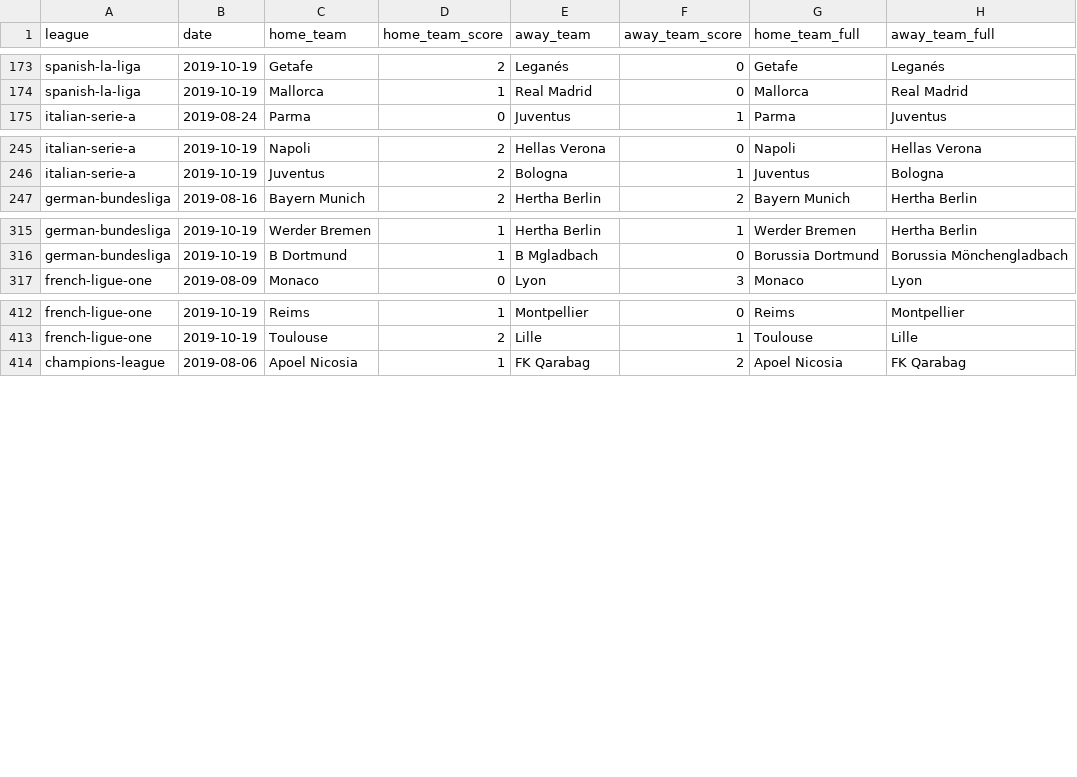
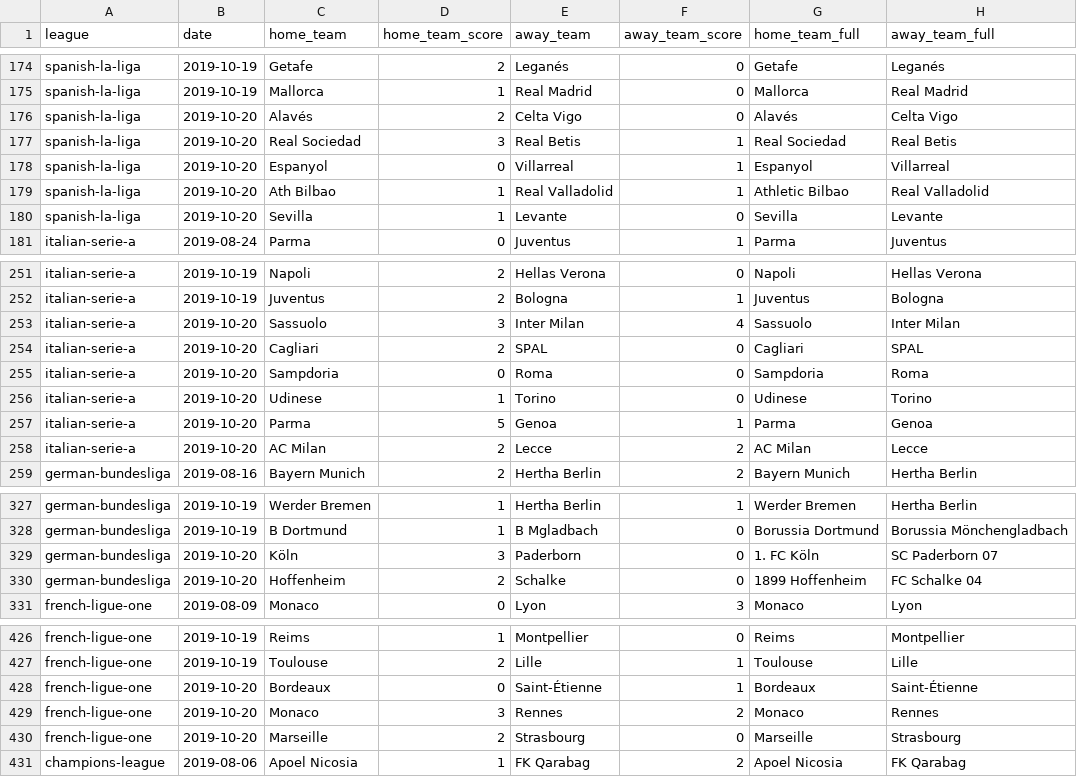
Before and after one commit to shawenyao/Who-is-number-1, a CSV file: data/football_2019_2020.csv, drawn as a sheet; only a part is shown, gaps mark what is left out; the diff covers the shown part only.

```diff
--- a/data/football_2019_2020.csv
+++ b/data/football_2019_2020.csv
@@ -174,2 +175,7 @@ spanish-la-liga,2019-10-19,Getafe,2,Leganés,0,Getafe,Leganés
 spanish-la-liga,2019-10-19,Mallorca,1,Real Madrid,0,Mallorca,Real Madrid
+spanish-la-liga,2019-10-20,Alavés,2,Celta Vigo,0,Alavés,Celta Vigo
+spanish-la-liga,2019-10-20,Real Sociedad,3,Real Betis,1,Real Sociedad,Real Betis
+spanish-la-liga,2019-10-20,Espanyol,0,Villarreal,1,Espanyol,Villarreal
+spanish-la-liga,2019-10-20,Ath Bilbao,1,Real Valladolid,1,Athletic Bilbao,Real Valladolid
+spanish-la-liga,2019-10-20,Sevilla,1,Levante,0,Sevilla,Levante
 italian-serie-a,2019-08-24,Parma,0,Juventus,1,Parma,Juventus
@@ -246,2 +252,8 @@ italian-serie-a,2019-10-19,Napoli,2,Hellas Verona,0,Napoli,Hellas Verona
 italian-serie-a,2019-10-19,Juventus,2,Bologna,1,Juventus,Bologna
+italian-serie-a,2019-10-20,Sassuolo,3,Inter Milan,4,Sassuolo,Inter Milan
+italian-serie-a,2019-10-20,Cagliari,2,SPAL,0,Cagliari,SPAL
+italian-serie-a,2019-10-20,Sampdoria,0,Roma,0,Sampdoria,Roma
+italian-serie-a,2019-10-20,Udinese,1,Torino,0,Udinese,Torino
+italian-serie-a,2019-10-20,Parma,5,Genoa,1,Parma,Genoa
+italian-serie-a,2019-10-20,AC Milan,2,Lecce,2,AC Milan,Lecce
 german-bundesliga,2019-08-16,Bayern Munich,2,Hertha Berlin,2,Bayern Munich,Hertha Berlin
@@ -316,2 +328,4 @@ german-bundesliga,2019-10-19,Werder Bremen,1,Hertha Berlin,1,Werder Bremen,Herth
 german-bundesliga,2019-10-19,B Dortmund,1,B Mgladbach,0,Borussia Dortmund,Borussia Mönchengladbach
+german-bundesliga,2019-10-20,Köln,3,Paderborn,0,1. FC Köln,SC Paderborn 07
+german-bundesliga,2019-10-20,Hoffenheim,2,Schalke,0,1899 Hoffenheim,FC Schalke 04
 french-ligue-one,2019-08-09,Monaco,0,Lyon,3,Monaco,Lyon
@@ -413,2 +427,5 @@ french-ligue-one,2019-10-19,Reims,1,Montpellier,0,Reims,Montpellier
 french-ligue-one,2019-10-19,Toulouse,2,Lille,1,Toulouse,Lille
+french-ligue-one,2019-10-20,Bordeaux,0,Saint-Étienne,1,Bordeaux,Saint-Étienne
+french-ligue-one,2019-10-20,Monaco,3,Rennes,2,Monaco,Rennes
+french-ligue-one,2019-10-20,Marseille,2,Strasbourg,0,Marseille,Strasbourg
 champions-league,2019-08-06,Apoel Nicosia,1,FK Qarabag,2,Apoel Nicosia,FK Qarabag
```
Also changed, not shown: 1 added row elsewhere in this file, 3 other files.
